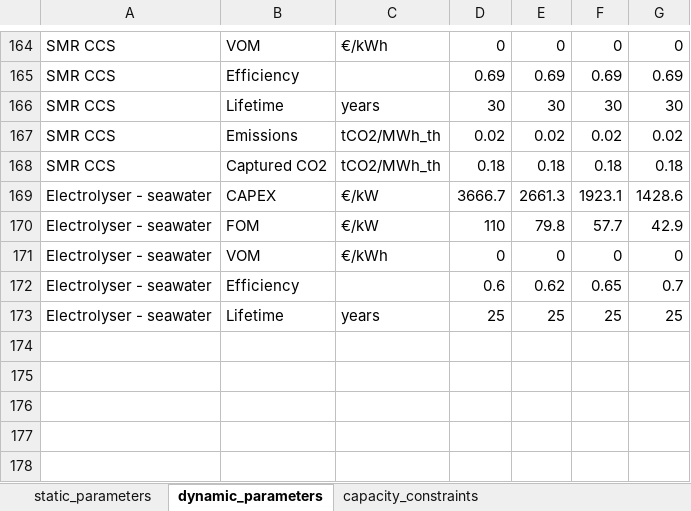
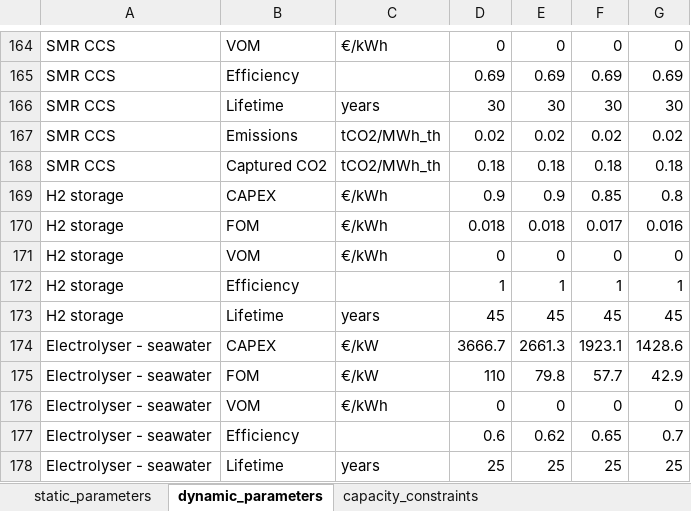
Before and after one commit to agaathm87/mt_group, an Excel workbook: FinalModel_H2_without_additions/input_databases/h2_nl/technologies.xlsx, sheet dynamic_parameters, drawn as a sheet; only a part is shown, gaps mark what is left out; values as stored, in another font and other column widths than the file's, no borders; the diff names each change by its address in the sheet, - before the commit and + after, or states it on an @@ line.

Commit message:
Keep Gurobi, green levers, and hydrogen storage

```diff
--- a/FinalModel_H2_without_additions/input_databases/h2_nl/technologies.xlsx (sheet dynamic_parameters)
+++ b/FinalModel_H2_without_additions/input_databases/h2_nl/technologies.xlsx (sheet dynamic_parameters)
+row 169: H2 storage | CAPEX | €/kWh | 0.9 | 0.9 | 0.85 | 0.8
+row 170: H2 storage | FOM | €/kWh | 0.018 | 0.018 | 0.017 | 0.016
+row 171: H2 storage | VOM | €/kWh | 0 | 0 | 0 | 0
+row 172: H2 storage | Efficiency |  | 1 | 1 | 1 | 1
+row 173: H2 storage | Lifetime | years | 45 | 45 | 45 | 45
```
Also changed, not shown: sheet static_parameters, FinalModel_H2_without_additions/input_databases/h2_nl/demand.xlsx, FinalModel_H2_without_additions/input_databases/h2_nl/supply.xlsx, 6 other files.
